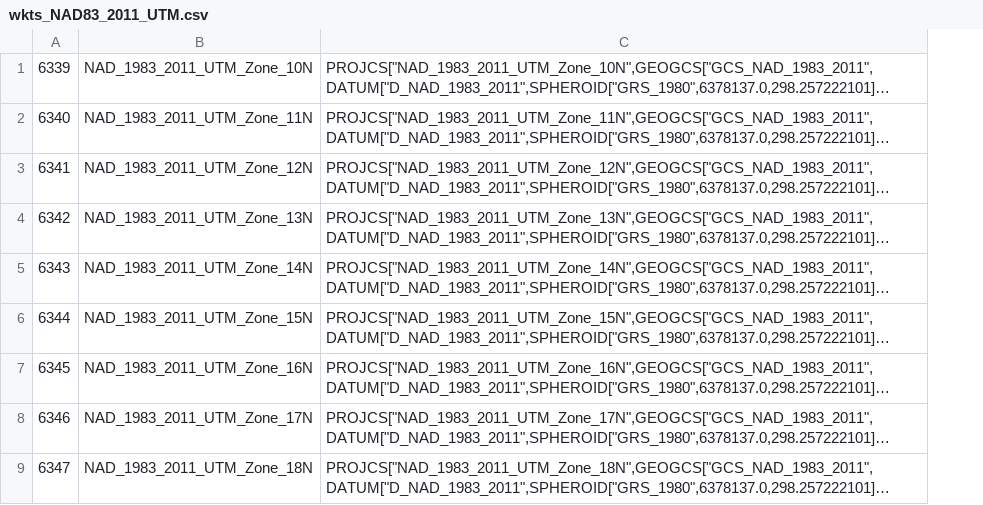
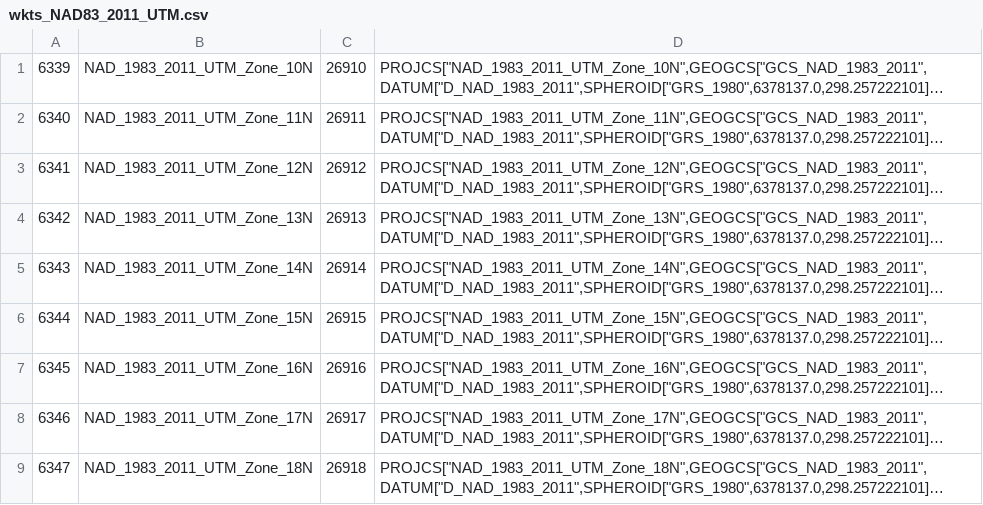
Before and after one commit to forkozi/QChecker, a CSV file: assets/wkts_NAD83_2011_UTM.csv, drawn as a sheet; only a part is shown; long unchanged cells end in …; the diff names each change by its address in the sheet, - before the commit and + after, or states it on an @@ line.

```diff
--- a/assets/wkts_NAD83_2011_UTM.csv
+++ b/assets/wkts_NAD83_2011_UTM.csv
+column C, rows 1-9: 26910 | 26911 | 26912 | 26913 | 26914 | 26915 | 26916 | 26917 | 26918
```
Also changed, not shown: 6 other files.
